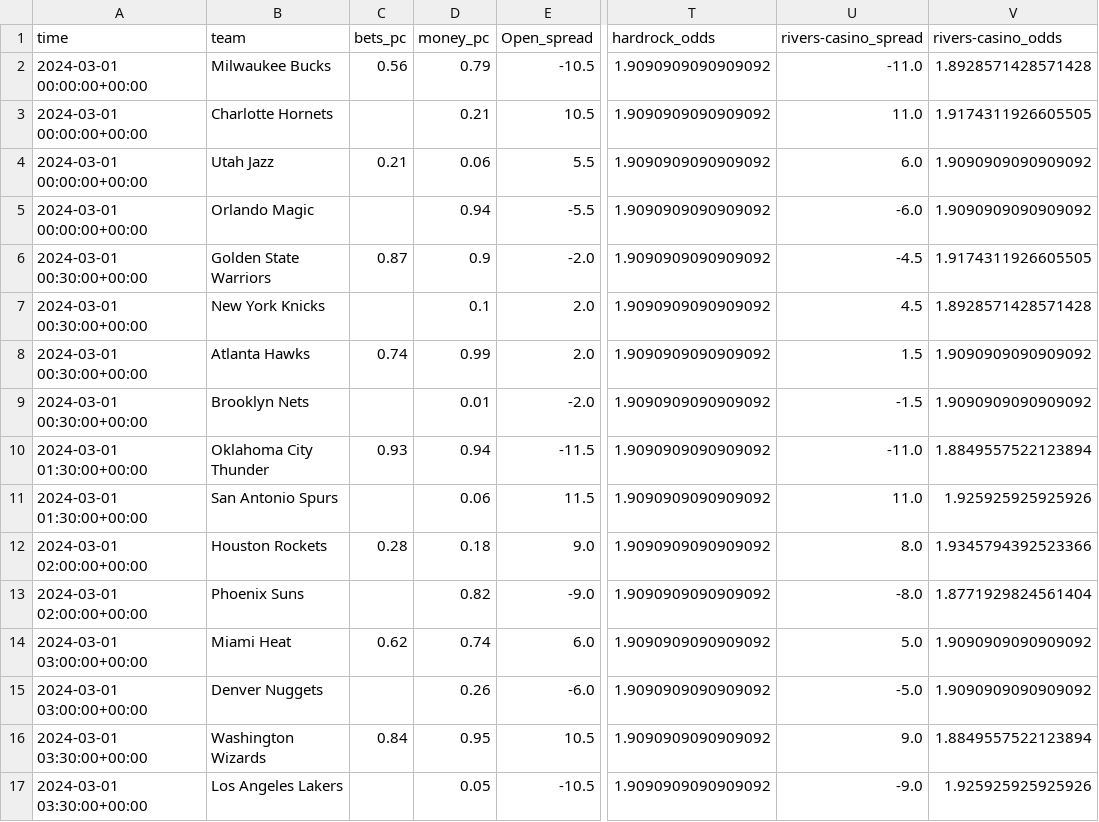
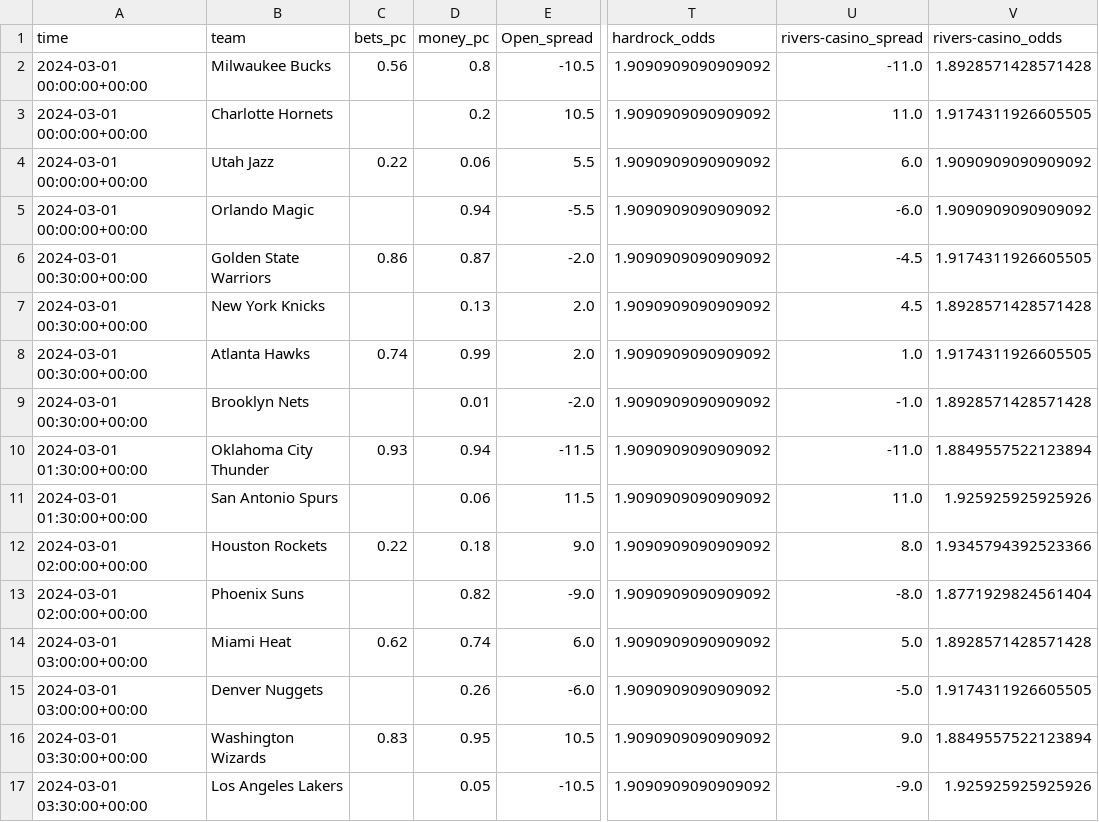
Before and after one commit to Donalcon/reverse_line_movement, a CSV file: nba_spread_df.csv, drawn as a sheet; only a part is shown, gaps mark what is left out; the diff names each change by its address in the sheet, - before the commit and + after, or states it on an @@ line.

```diff
--- a/nba_spread_df.csv
+++ b/nba_spread_df.csv
-D2 (money_pc): 0.79
+D2 (money_pc): 0.8
-D3 (money_pc): 0.21
+D3 (money_pc): 0.2
-C4 (bets_pc): 0.21
+C4 (bets_pc): 0.22
-C6 (bets_pc): 0.87
+C6 (bets_pc): 0.86
-D6 (money_pc): 0.9
+D6 (money_pc): 0.87
-D7 (money_pc): 0.1
+D7 (money_pc): 0.13
-U8 (rivers-casino_spread): 1.5
+U8 (rivers-casino_spread): 1.0
-V8 (rivers-casino_odds): 1.9090909090909092
+V8 (rivers-casino_odds): 1.9174311926605505
-U9 (rivers-casino_spread): -1.5
+U9 (rivers-casino_spread): -1.0
-V9 (rivers-casino_odds): 1.9090909090909092
+V9 (rivers-casino_odds): 1.8928571428571428
-C12 (bets_pc): 0.28
+C12 (bets_pc): 0.22
-V14 (rivers-casino_odds): 1.9090909090909092
+V14 (rivers-casino_odds): 1.8928571428571428
-V15 (rivers-casino_odds): 1.9090909090909092
+V15 (rivers-casino_odds): 1.9174311926605505
-C16 (bets_pc): 0.84
+C16 (bets_pc): 0.83
```
Also changed, not shown: nba_total_df.csv.
